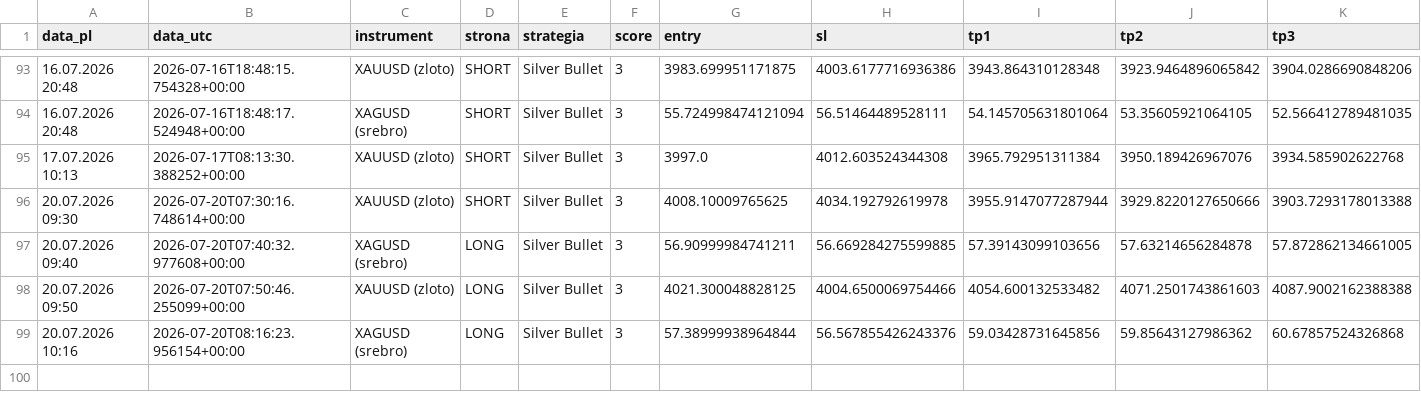
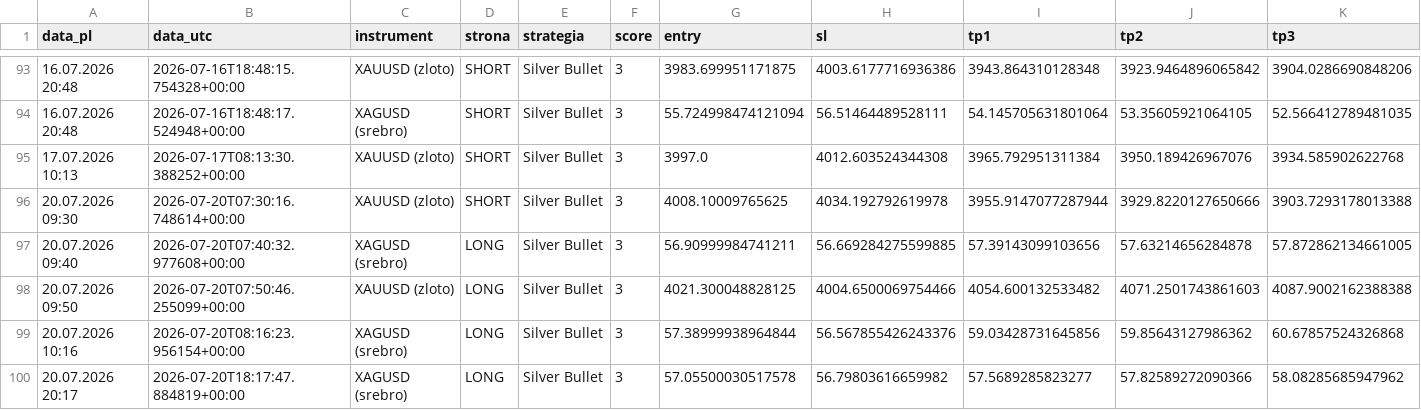
Before and after one commit to Aslaf2/sygna-y-bot, a CSV file: sygnaly_log.csv, drawn as a sheet; only a part is shown, gaps mark what is left out; rows hold the shown columns only; the diff names each change by its address in the sheet, - before the commit and + after, or states it on an @@ line.

```diff
--- a/sygnaly_log.csv
+++ b/sygnaly_log.csv
+row 100: 20.07.2026 20:17 | 2026-07-20T18:17:47.884819+00:00 | XAGUSD (srebro) | LONG | Silver Bullet | 3 | 57.05500030517578 | 56.79803616659982 | 57.5689285823277 | 57.82589272090366 | 58.08285685947962
```
Also changed, not shown: 3 other files.
